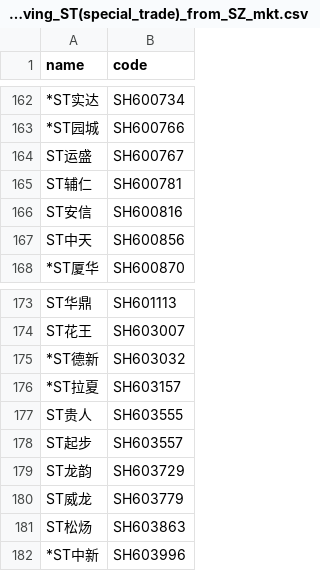
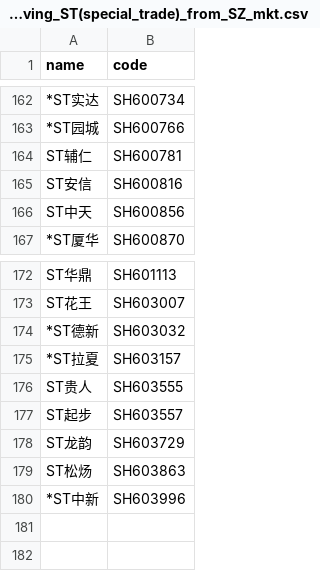
Before and after one commit to li-yong/result, a CSV file: garbage_latest_removing_ST(special_trade)_from_SZ_mkt.csv, drawn as a sheet; only a part is shown, gaps mark what is left out; the diff names each change by its address in the sheet, - before the commit and + after, or states it on an @@ line.

```diff
--- a/garbage_latest_removing_ST(special_trade)_from_SZ_mkt.csv
+++ b/garbage_latest_removing_ST(special_trade)_from_SZ_mkt.csv
-row 164: ST运盛 | SH600767
-row 180: ST威龙 | SH603779
```
Also changed, not shown: garbage_latest_ST_stock.csv, garbage_latest_debit_great_than_assets.csv, 10 other files.
